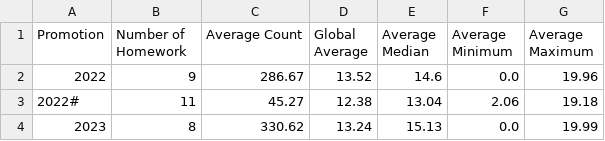
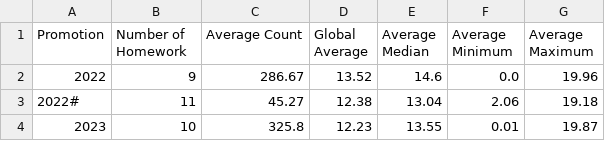
Before and after one commit to Epidocs/Progstats, a CSV file: _data/overall.csv, drawn as a sheet.

```diff
--- a/_data/overall.csv
+++ b/_data/overall.csv
@@ -3,2 +3,2 @@ Promotion,Number of Homework,Average Count,Global Average,Average Median,Average
 2022#,11,45.27,12.38,13.04,2.06,19.18
-2023,8,330.62,13.24,15.13,0.0,19.99
+2023,10,325.8,12.23,13.55,0.01,19.87
```
Also changed, not shown: _data/2023.csv, _data/pw7/2023.csv, 7 other files.
